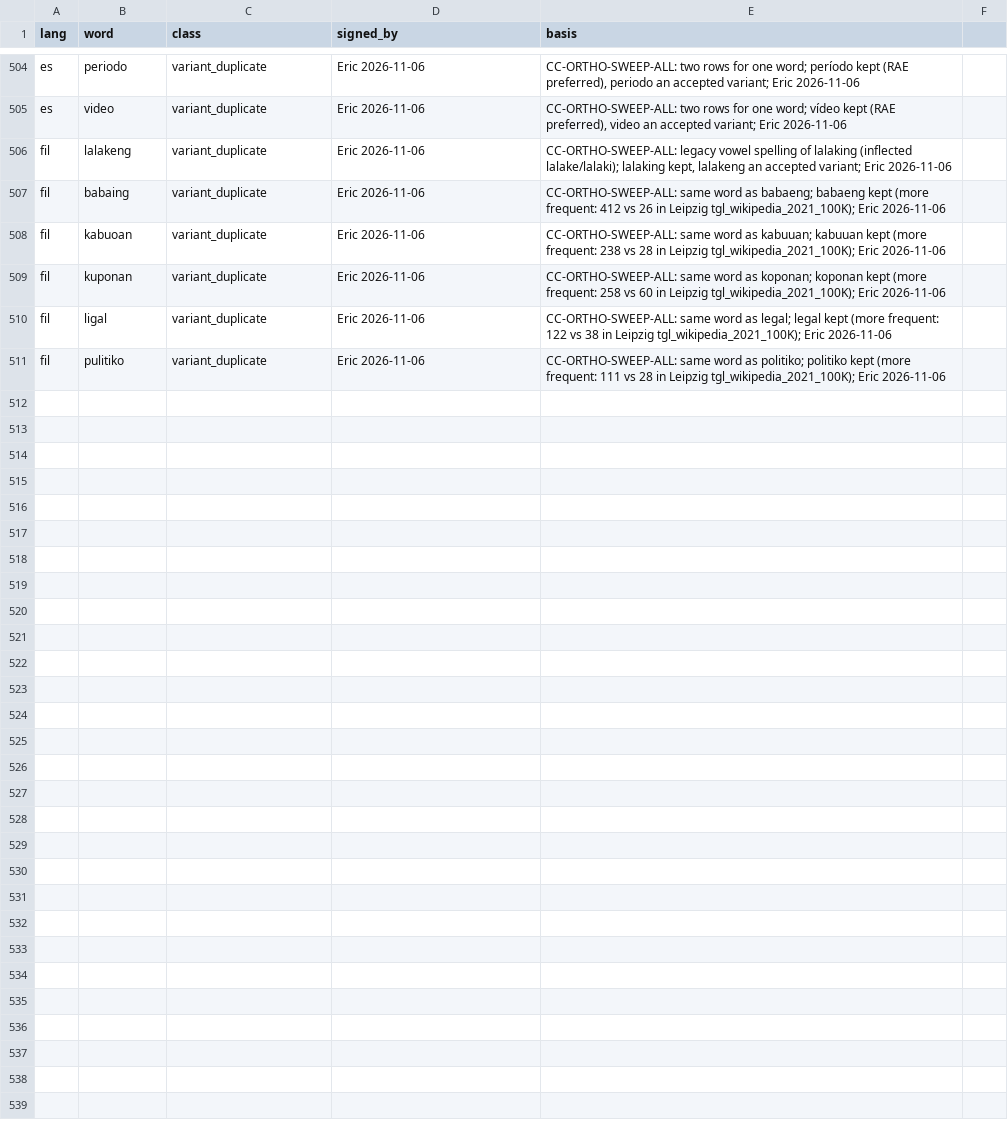
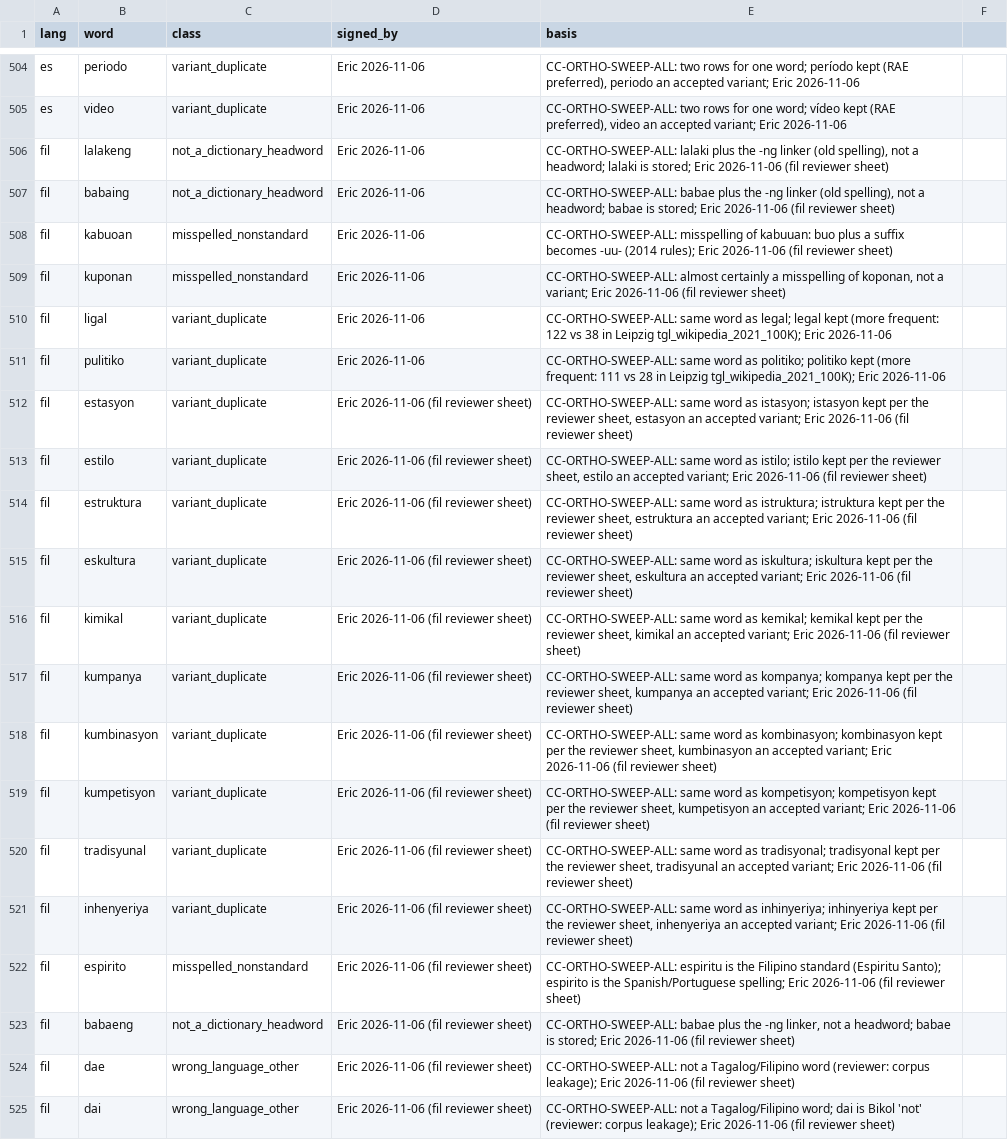
Before and after one commit to icyfxllm-eng/spell-wasm, a CSV file: tools/bank/purity_overrides.csv, drawn as a sheet; only a part is shown, gaps mark what is left out.

```diff
--- a/tools/bank/purity_overrides.csv
+++ b/tools/bank/purity_overrides.csv
@@ -505,7 +505,21 @@ es,periodo,variant_duplicate,Eric 2026-11-06,"CC-ORTHO-SWEEP-ALL: two rows for o
 es,video,variant_duplicate,Eric 2026-11-06,"CC-ORTHO-SWEEP-ALL: two rows for one word; vídeo kept (RAE preferred), video an accepted variant; Eric 2026-11-06"
-fil,lalakeng,variant_duplicate,Eric 2026-11-06,"CC-ORTHO-SWEEP-ALL: legacy vowel spelling of lalaking (inflected lalake/lalaki); lalaking kept, lalakeng an accepted variant; Eric 2026-11-06"
-fil,babaing,variant_duplicate,Eric 2026-11-06,CC-ORTHO-SWEEP-ALL: same word as babaeng; babaeng kept (more frequent: 412 vs 26 in Leipzig tgl_wikipedia_2021_100K); Eric 2026-11-06
-fil,kabuoan,variant_duplicate,Eric 2026-11-06,CC-ORTHO-SWEEP-ALL: same word as kabuuan; kabuuan kept (more frequent: 238 vs 28 in Leipzig tgl_wikipedia_2021_100K); Eric 2026-11-06
-fil,kuponan,variant_duplicate,Eric 2026-11-06,CC-ORTHO-SWEEP-ALL: same word as koponan; koponan kept (more frequent: 258 vs 60 in Leipzig tgl_wikipedia_2021_100K); Eric 2026-11-06
+fil,lalakeng,not_a_dictionary_headword,Eric 2026-11-06,"CC-ORTHO-SWEEP-ALL: lalaki plus the -ng linker (old spelling), not a headword; lalaki is stored; Eric 2026-11-06 (fil reviewer sheet)"
+fil,babaing,not_a_dictionary_headword,Eric 2026-11-06,"CC-ORTHO-SWEEP-ALL: babae plus the -ng linker (old spelling), not a headword; babae is stored; Eric 2026-11-06 (fil reviewer sheet)"
+fil,kabuoan,misspelled_nonstandard,Eric 2026-11-06,CC-ORTHO-SWEEP-ALL: misspelling of kabuuan: buo plus a suffix becomes -uu- (2014 rules); Eric 2026-11-06 (fil reviewer sheet)
+fil,kuponan,misspelled_nonstandard,Eric 2026-11-06,"CC-ORTHO-SWEEP-ALL: almost certainly a misspelling of koponan, not a variant; Eric 2026-11-06 (fil reviewer sheet)"
 fil,ligal,variant_duplicate,Eric 2026-11-06,CC-ORTHO-SWEEP-ALL: same word as legal; legal kept (more frequent: 122 vs 38 in Leipzig tgl_wikipedia_2021_100K); Eric 2026-11-06
 fil,pulitiko,variant_duplicate,Eric 2026-11-06,CC-ORTHO-SWEEP-ALL: same word as politiko; politiko kept (more frequent: 111 vs 28 in Leipzig tgl_wikipedia_2021_100K); Eric 2026-11-06
+fil,estasyon,variant_duplicate,Eric 2026-11-06 (fil reviewer sheet),"CC-ORTHO-SWEEP-ALL: same word as istasyon; istasyon kept per the reviewer sheet, estasyon an accepted variant; Eric 2026-11-06 (fil reviewer sheet)"
+fil,estilo,variant_duplicate,Eric 2026-11-06 (fil reviewer sheet),"CC-ORTHO-SWEEP-ALL: same word as istilo; istilo kept per the reviewer sheet, estilo an accepted variant; Eric 2026-11-06 (fil reviewer sheet)"
+fil,estruktura,variant_duplicate,Eric 2026-11-06 (fil reviewer sheet),"CC-ORTHO-SWEEP-ALL: same word as istruktura; istruktura kept per the reviewer sheet, estruktura an accepted variant; Eric 2026-11-06 (fil reviewer sheet)"
+fil,eskultura,variant_duplicate,Eric 2026-11-06 (fil reviewer sheet),"CC-ORTHO-SWEEP-ALL: same word as iskultura; iskultura kept per the reviewer sheet, eskultura an accepted variant; Eric 2026-11-06 (fil reviewer sheet)"
+fil,kimikal,variant_duplicate,Eric 2026-11-06 (fil reviewer sheet),"CC-ORTHO-SWEEP-ALL: same word as kemikal; kemikal kept per the reviewer sheet, kimikal an accepted variant; Eric 2026-11-06 (fil reviewer sheet)"
+fil,kumpanya,variant_duplicate,Eric 2026-11-06 (fil reviewer sheet),"CC-ORTHO-SWEEP-ALL: same word as kompanya; kompanya kept per the reviewer sheet, kumpanya an accepted variant; Eric 2026-11-06 (fil reviewer sheet)"
+fil,kumbinasyon,variant_duplicate,Eric 2026-11-06 (fil reviewer sheet),"CC-ORTHO-SWEEP-ALL: same word as kombinasyon; kombinasyon kept per the reviewer sheet, kumbinasyon an accepted variant; Eric 2026-11-06 (fil reviewer sheet)"
+fil,kumpetisyon,variant_duplicate,Eric 2026-11-06 (fil reviewer sheet),"CC-ORTHO-SWEEP-ALL: same word as kompetisyon; kompetisyon kept per the reviewer sheet, kumpetisyon an accepted variant; Eric 2026-11-06 (fil reviewer sheet)"
+fil,tradisyunal,variant_duplicate,Eric 2026-11-06 (fil reviewer sheet),"CC-ORTHO-SWEEP-ALL: same word as tradisyonal; tradisyonal kept per the reviewer sheet, tradisyunal an accepted variant; Eric 2026-11-06 (fil reviewer sheet)"
+fil,inhenyeriya,variant_duplicate,Eric 2026-11-06 (fil reviewer sheet),"CC-ORTHO-SWEEP-ALL: same word as inhinyeriya; inhinyeriya kept per the reviewer sheet, inhenyeriya an accepted variant; Eric 2026-11-06 (fil reviewer sheet)"
+fil,espirito,misspelled_nonstandard,Eric 2026-11-06 (fil reviewer sheet),CC-ORTHO-SWEEP-ALL: espiritu is the Filipino standard (Espiritu Santo); espirito is the Spanish/Portuguese spelling; Eric 2026-11-06 (fil reviewer sheet)
+fil,babaeng,not_a_dictionary_headword,Eric 2026-11-06 (fil reviewer sheet),"CC-ORTHO-SWEEP-ALL: babae plus the -ng linker, not a headword; babae is stored; Eric 2026-11-06 (fil reviewer sheet)"
+fil,dae,wrong_language_other,Eric 2026-11-06 (fil reviewer sheet),CC-ORTHO-SWEEP-ALL: not a Tagalog/Filipino word (reviewer: corpus leakage); Eric 2026-11-06 (fil reviewer sheet)
+fil,dai,wrong_language_other,Eric 2026-11-06 (fil reviewer sheet),CC-ORTHO-SWEEP-ALL: not a Tagalog/Filipino word; dai is Bikol 'not' (reviewer: corpus leakage); Eric 2026-11-06 (fil reviewer sheet)
```
Also changed, not shown: assets/words-quarantine/manifest.csv, assets/words/purity/fil.tsv, 19 other files.
